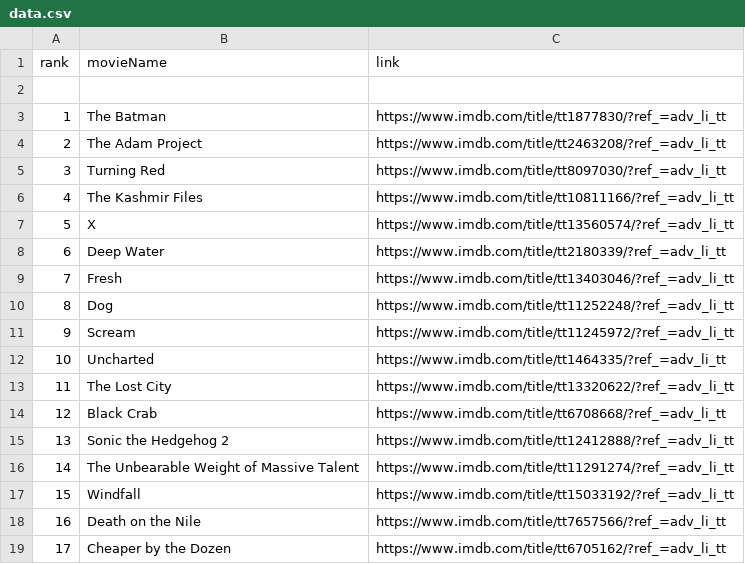
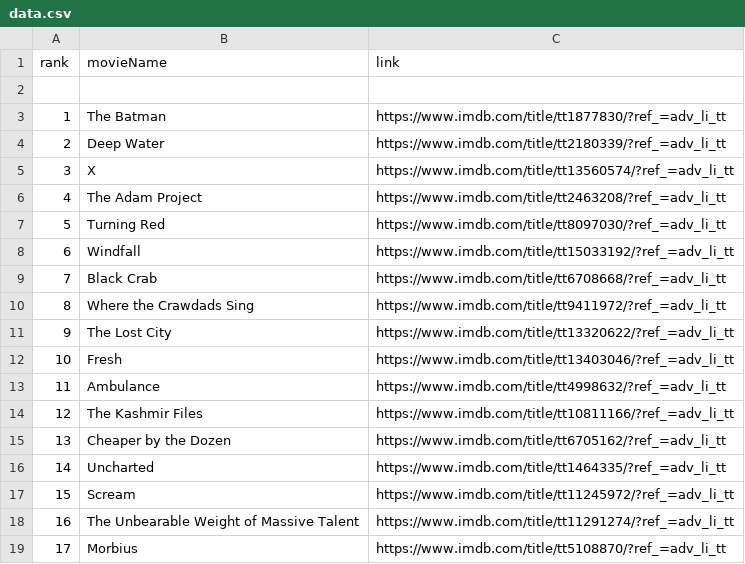
Before and after one commit to crazyuploader/IMDb_Top_50, a CSV file: Data/data.csv, drawn as a sheet; only a part is shown; the diff covers the shown part only.

```diff
--- a/Data/data.csv
+++ b/Data/data.csv
@@ -3,17 +3,17 @@ rank, movieName, link
 "1", "The Batman", "https://www.imdb.com/title/tt1877830/?ref_=adv_li_tt"
-"2", "The Adam Project", "https://www.imdb.com/title/tt2463208/?ref_=adv_li_tt"
-"3", "Turning Red", "https://www.imdb.com/title/tt8097030/?ref_=adv_li_tt"
-"4", "The Kashmir Files", "https://www.imdb.com/title/tt10811166/?ref_=adv_li_tt"
-"5", "X", "https://www.imdb.com/title/tt13560574/?ref_=adv_li_tt"
-"6", "Deep Water", "https://www.imdb.com/title/tt2180339/?ref_=adv_li_tt"
-"7", "Fresh", "https://www.imdb.com/title/tt13403046/?ref_=adv_li_tt"
-"8", "Dog", "https://www.imdb.com/title/tt11252248/?ref_=adv_li_tt"
-"9", "Scream", "https://www.imdb.com/title/tt11245972/?ref_=adv_li_tt"
-"10", "Uncharted", "https://www.imdb.com/title/tt1464335/?ref_=adv_li_tt"
-"11", "The Lost City", "https://www.imdb.com/title/tt13320622/?ref_=adv_li_tt"
-"12", "Black Crab", "https://www.imdb.com/title/tt6708668/?ref_=adv_li_tt"
-"13", "Sonic the Hedgehog 2", "https://www.imdb.com/title/tt12412888/?ref_=adv_li_tt"
-"14", "The Unbearable Weight of Massive Talent", "https://www.imdb.com/title/tt11291274/?ref_=adv_li_tt"
-"15", "Windfall", "https://www.imdb.com/title/tt15033192/?ref_=adv_li_tt"
-"16", "Death on the Nile", "https://www.imdb.com/title/tt7657566/?ref_=adv_li_tt"
-"17", "Cheaper by the Dozen", "https://www.imdb.com/title/tt6705162/?ref_=adv_li_tt"
+"2", "Deep Water", "https://www.imdb.com/title/tt2180339/?ref_=adv_li_tt"
+"3", "X", "https://www.imdb.com/title/tt13560574/?ref_=adv_li_tt"
+"4", "The Adam Project", "https://www.imdb.com/title/tt2463208/?ref_=adv_li_tt"
+"5", "Turning Red", "https://www.imdb.com/title/tt8097030/?ref_=adv_li_tt"
+"6", "Windfall", "https://www.imdb.com/title/tt15033192/?ref_=adv_li_tt"
+"7", "Black Crab", "https://www.imdb.com/title/tt6708668/?ref_=adv_li_tt"
+"8", "Where the Crawdads Sing", "https://www.imdb.com/title/tt9411972/?ref_=adv_li_tt"
+"9", "The Lost City", "https://www.imdb.com/title/tt13320622/?ref_=adv_li_tt"
+"10", "Fresh", "https://www.imdb.com/title/tt13403046/?ref_=adv_li_tt"
+"11", "Ambulance", "https://www.imdb.com/title/tt4998632/?ref_=adv_li_tt"
+"12", "The Kashmir Files", "https://www.imdb.com/title/tt10811166/?ref_=adv_li_tt"
+"13", "Cheaper by the Dozen", "https://www.imdb.com/title/tt6705162/?ref_=adv_li_tt"
+"14", "Uncharted", "https://www.imdb.com/title/tt1464335/?ref_=adv_li_tt"
+"15", "Scream", "https://www.imdb.com/title/tt11245972/?ref_=adv_li_tt"
+"16", "The Unbearable Weight of Massive Talent", "https://www.imdb.com/title/tt11291274/?ref_=adv_li_tt"
+"17", "Morbius", "https://www.imdb.com/title/tt5108870/?ref_=adv_li_tt"
```
Also changed, not shown: 66 edited cells elsewhere in this file, Data/T200/data.csv, 3 other files.
